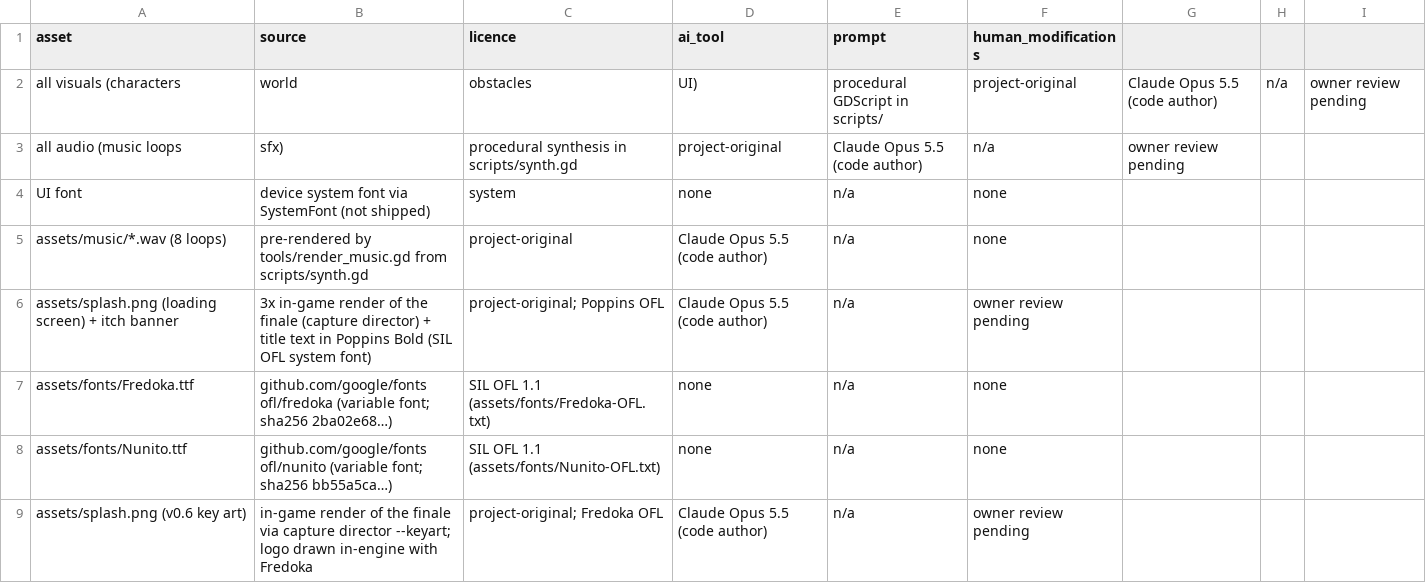
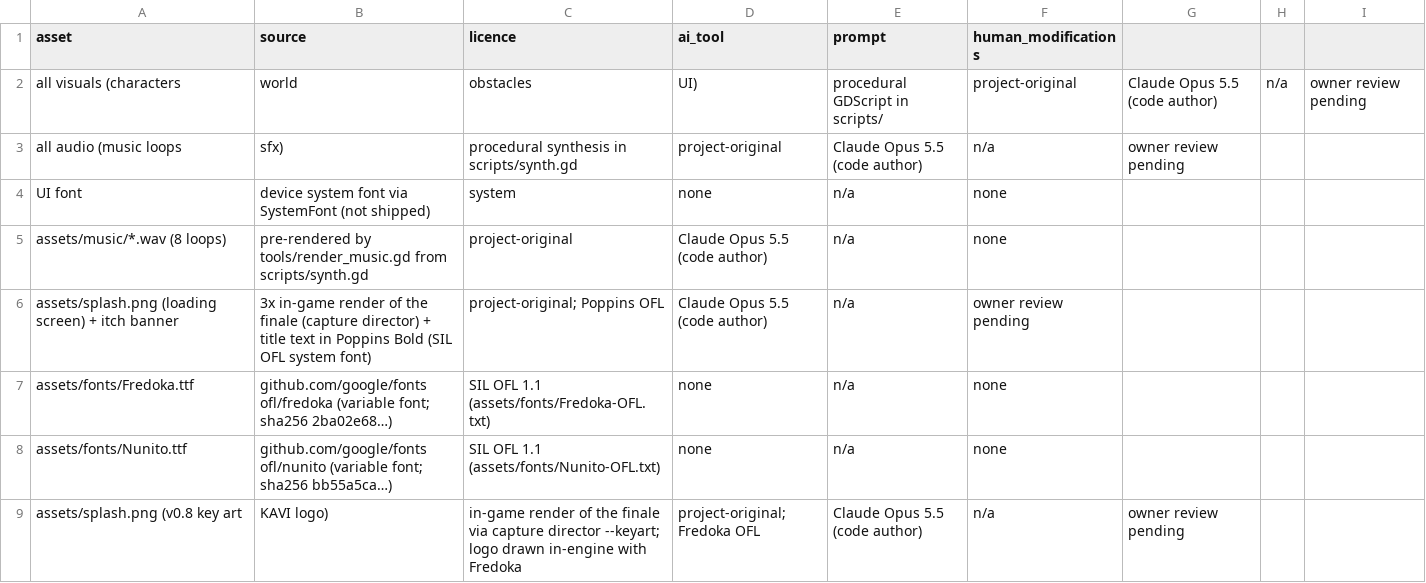
Before and after one commit to Badcool-Interactive/KAVI-Letters-To-Lia, a CSV file: docs/LEDGER.csv, drawn as a sheet.

Commit message:
v0.8.0: KAVI - smooth country sweeps, sun occlusion, in-world title/menu, Garage with suits, face animations
- Hero renamed Kavi; title KAVI: Letters to Lia
- World transitions: per-layer seam sweeps the new country in from the right
  (props dissolve in a haze band, colours blend across it), old sun sets and
  new one rises, 7 s palette blend, walking surface changes at a road seam
- Sun/moon visibility from ridges + mountains fades rays and reflection;
  silver lining on ridges in front of a low sun
- Title: in-world logo with letter reveal and paper-plane orbit; text menu
  (MenuItem) with diamond marker + underline; sun sets behind Kavi; Kavi no
  longer slides on the title
- Garage: looks.gd (suits, paint, visor, scarves incl. stripes/rainbow,
  antenna tips), try-on on hover, close-up camera, unlock sparkle; save
  migration from scarf/owned_scarves; first two items ~3 runs
- Face: eyes look where he is going / wander when idle, double blink, mouth
- tools/test.sh: smoke check no longer misses script errors (pipefail bug)
- Capture modes --menus, --transition, --scenic; new key art
- Version 0.8.0 (Android code 10)

```diff
--- a/docs/LEDGER.csv
+++ b/docs/LEDGER.csv
@@ -8,2 +8,2 @@ assets/fonts/Fredoka.ttf,github.com/google/fonts ofl/fredoka (variable font; sha
 assets/fonts/Nunito.ttf,github.com/google/fonts ofl/nunito (variable font; sha256 bb55a5ca…),SIL OFL 1.1 (assets/fonts/Nunito-OFL.txt),none,n/a,none
-assets/splash.png (v0.6 key art),in-game render of the finale via capture director --keyart; logo drawn in-engine with Fredoka,project-original; Fredoka OFL,Claude Opus 5.5 (code author),n/a,owner review pending
+assets/splash.png (v0.8 key art, KAVI logo),in-game render of the finale via capture director --keyart; logo drawn in-engine with Fredoka,project-original; Fredoka OFL,Claude Opus 5.5 (code author),n/a,owner review pending
```
Also changed, not shown: 14 other files.
